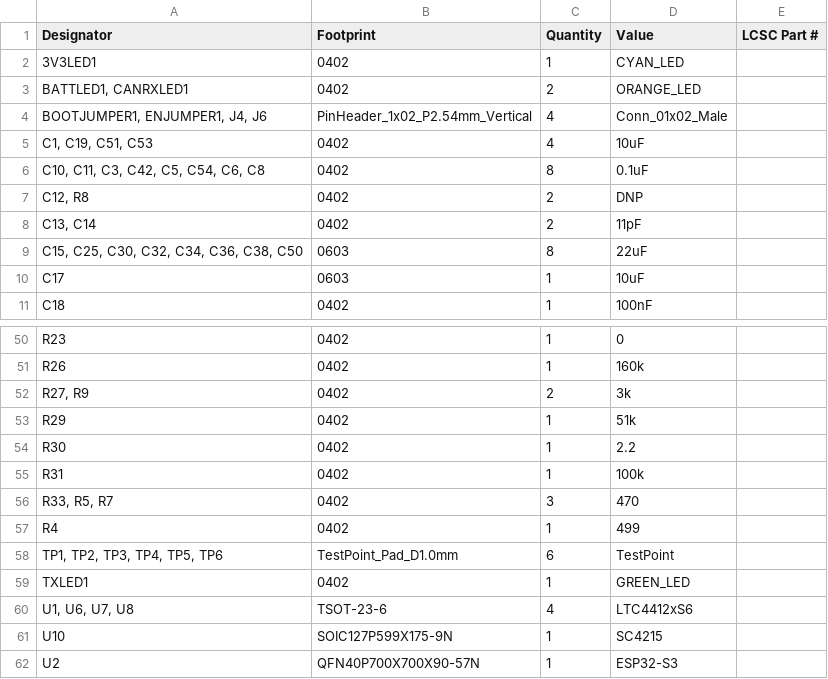
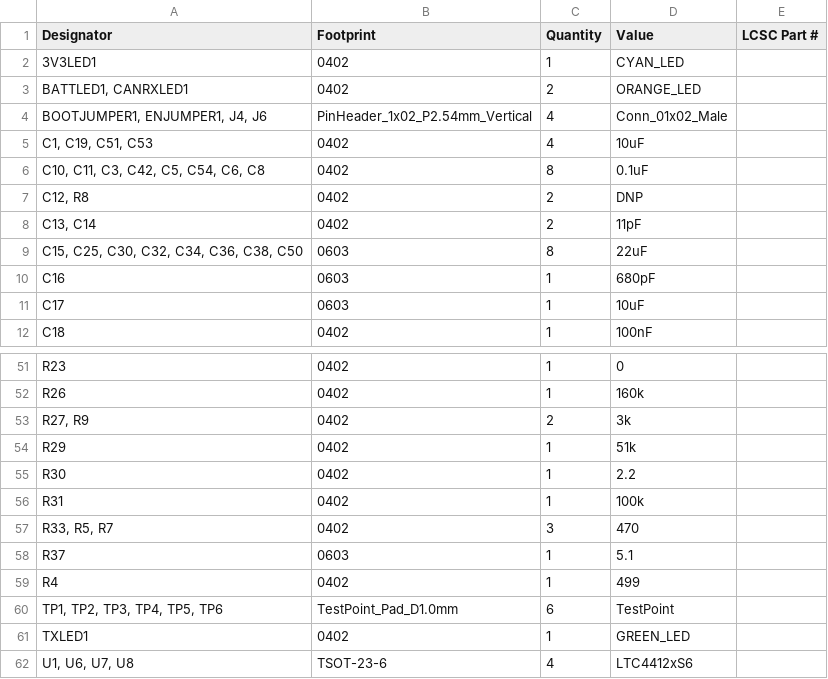
Before and after one commit to icl-rocketry/Ricardo-LightningMcQueen, a CSV file: Powerboard/Hardware/production/bom.csv, drawn as a sheet; only a part is shown, gaps mark what is left out; the shorter side is filled out with more unchanged rows; the diff names each change by its address in the sheet, - before the commit and + after, or states it on an @@ line.

```diff
--- a/Powerboard/Hardware/production/bom.csv
+++ b/Powerboard/Hardware/production/bom.csv
+row 10: C16 | 0603 | 1 | 680pF
+row 58: R37 | 0603 | 1 | 5.1
```
Also changed, not shown: Powerboard/Hardware/production/designators.csv, Powerboard/Hardware/production/positions.csv, 6 other files.
